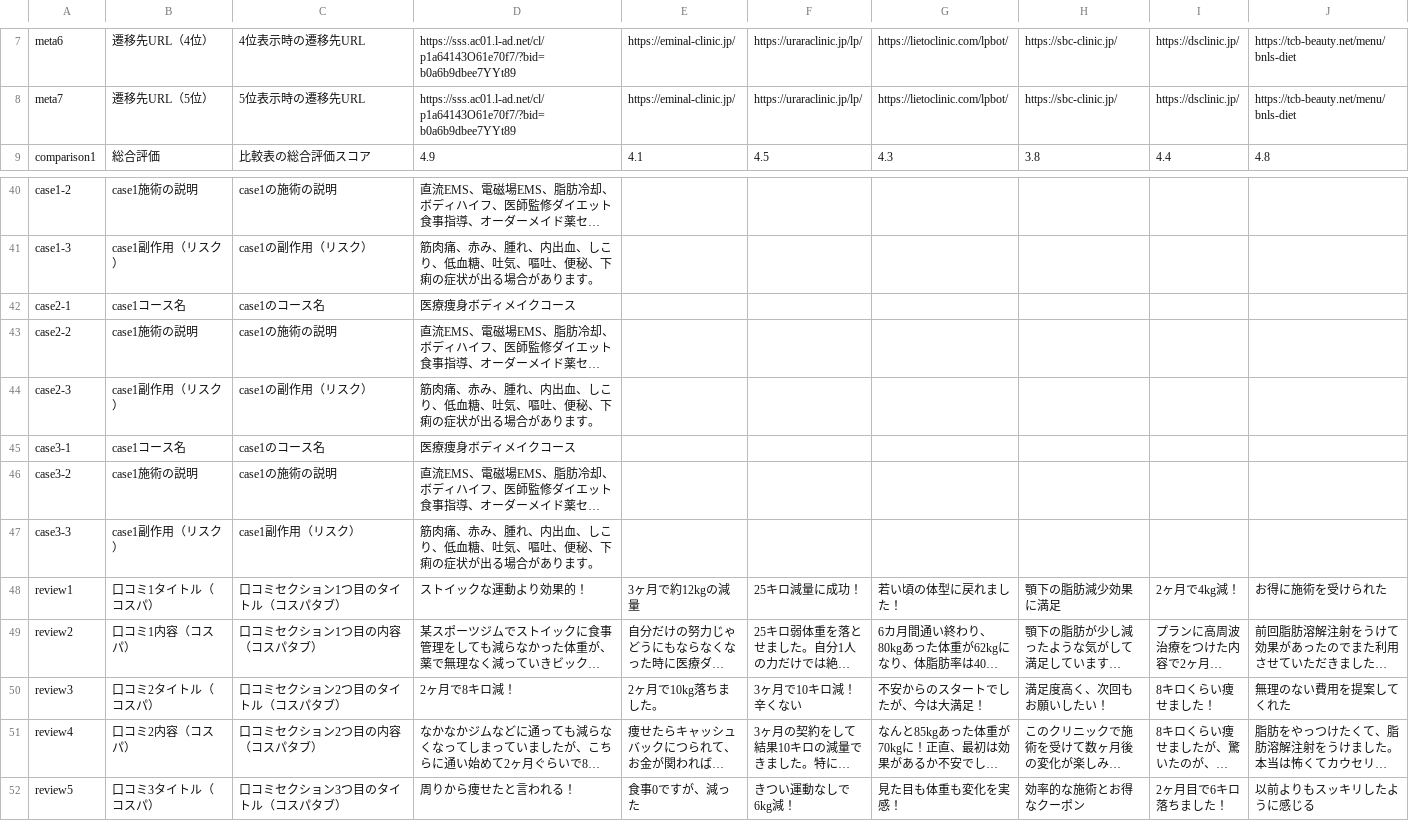
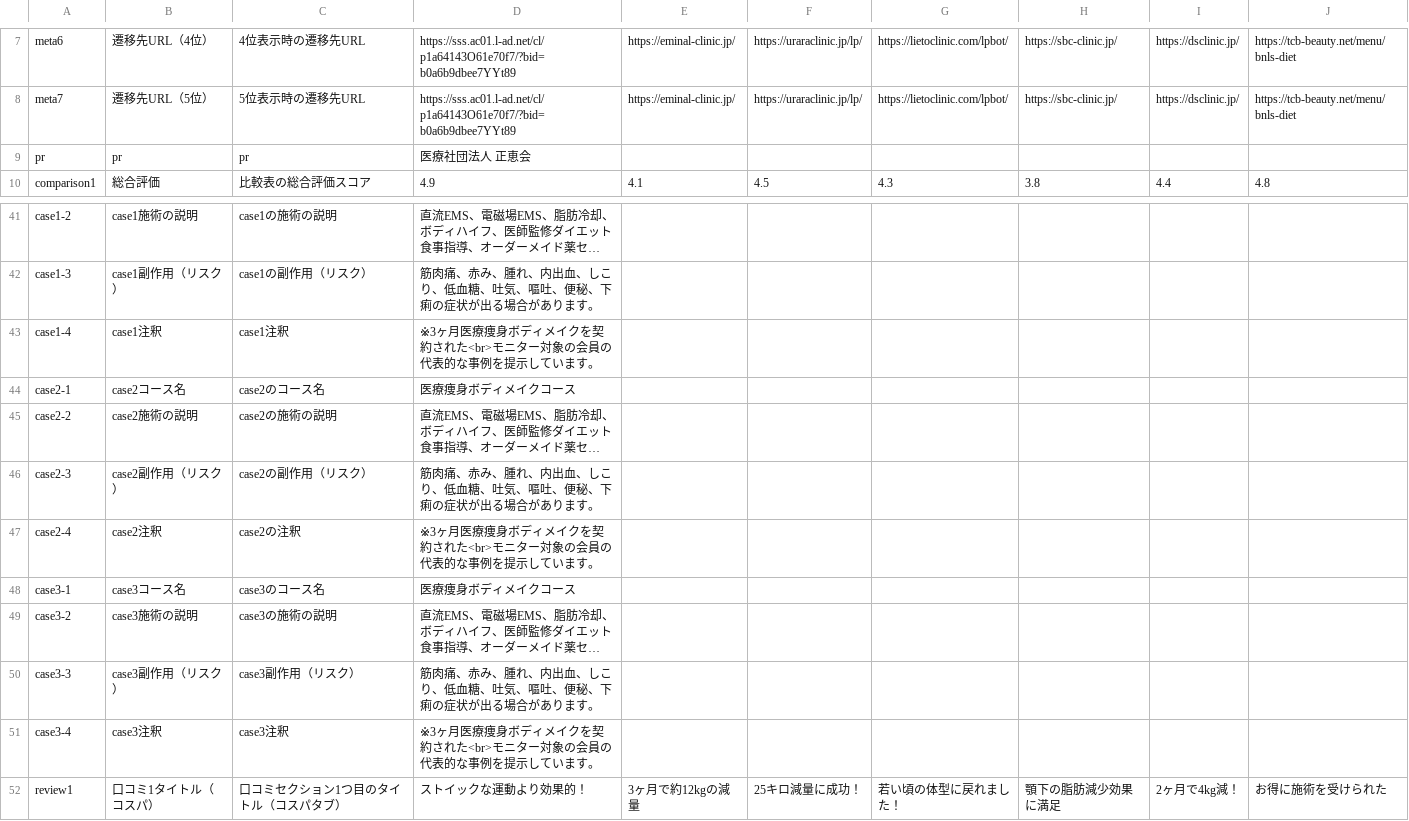
Before and after one commit to senjinholdings/GSA_Medical_Diet, a CSV file: cryolipolysis/data/clinic-texts.csv, drawn as a sheet; only a part is shown, gaps mark what is left out; the shorter side is filled out with more unchanged rows; long unchanged cells end in …; addresses are those after the commit; the diff names each change by its address in the sheet, - before the commit and + after, or states it on an @@ line.

Commit message:
Update cryolipolysis/data/clinic-texts.csv from spreadsheet

```diff
--- a/cryolipolysis/data/clinic-texts.csv
+++ b/cryolipolysis/data/clinic-texts.csv
+row 9: pr | pr | pr | 医療社団法人 正恵会
+row 43: case1-4 | case1注釈 | case1注釈 | ※3ヶ月医療痩身ボディメイクを契約された<br>モニター対象の会員の代表的な事例を提示しています。
-B44: case1コース名
+B44: case2コース名
-C44: case1のコース名
+C44: case2のコース名
-B45: case1施術の説明
+B45: case2施術の説明
-C45: case1の施術の説明
+C45: case2の施術の説明
-B46: case1副作用（リスク）
+B46: case2副作用（リスク）
-C46: case1の副作用（リスク）
+C46: case2の副作用（リスク）
+row 47: case2-4 | case2注釈 | case2の注釈 | ※3ヶ月医療痩身ボディメイクを契約された<br>モニター対象の会員の代表的な事例を提示しています。
-B48: case1コース名
+B48: case3コース名
-C48: case1のコース名
+C48: case3のコース名
-B49: case1施術の説明
+B49: case3施術の説明
-C49: case1の施術の説明
+C49: case3の施術の説明
-B50: case1副作用（リスク）
+B50: case3副作用（リスク）
-C50: case1副作用（リスク）
+C50: case3副作用（リスク）
+row 51: case3-4 | case3注釈 | case3注釈 | ※3ヶ月医療痩身ボディメイクを契約された<br>モニター対象の会員の代表的な事例を提示しています。
```
